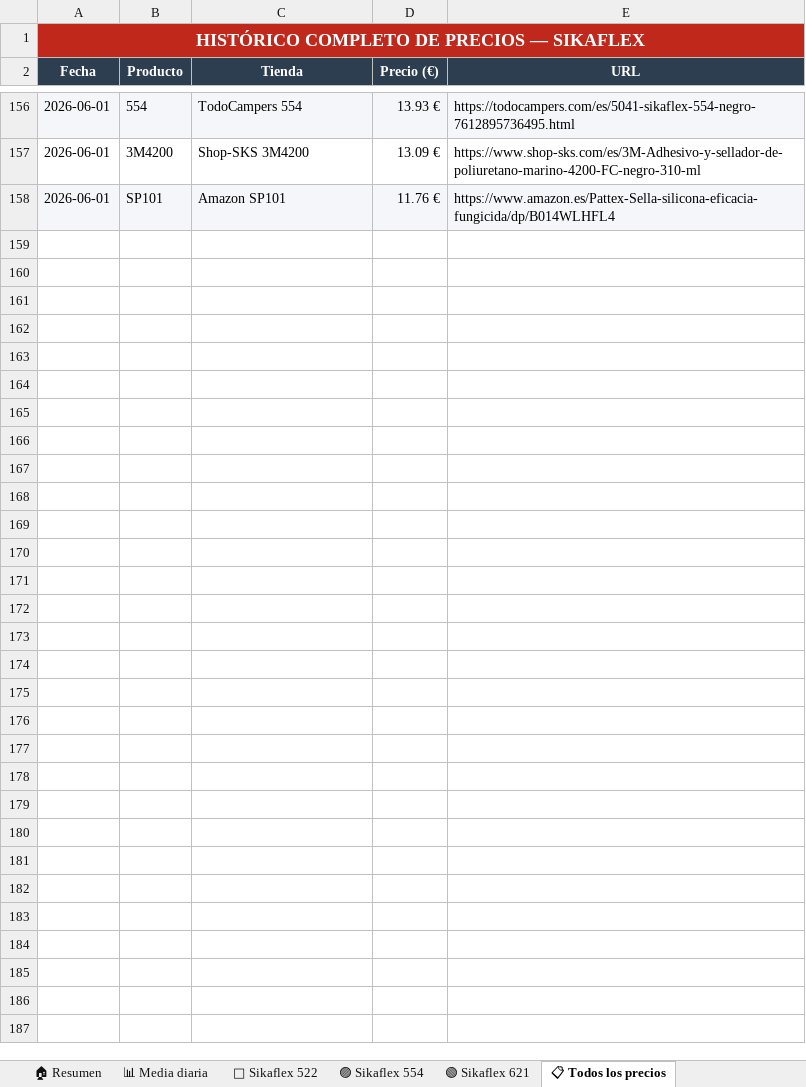
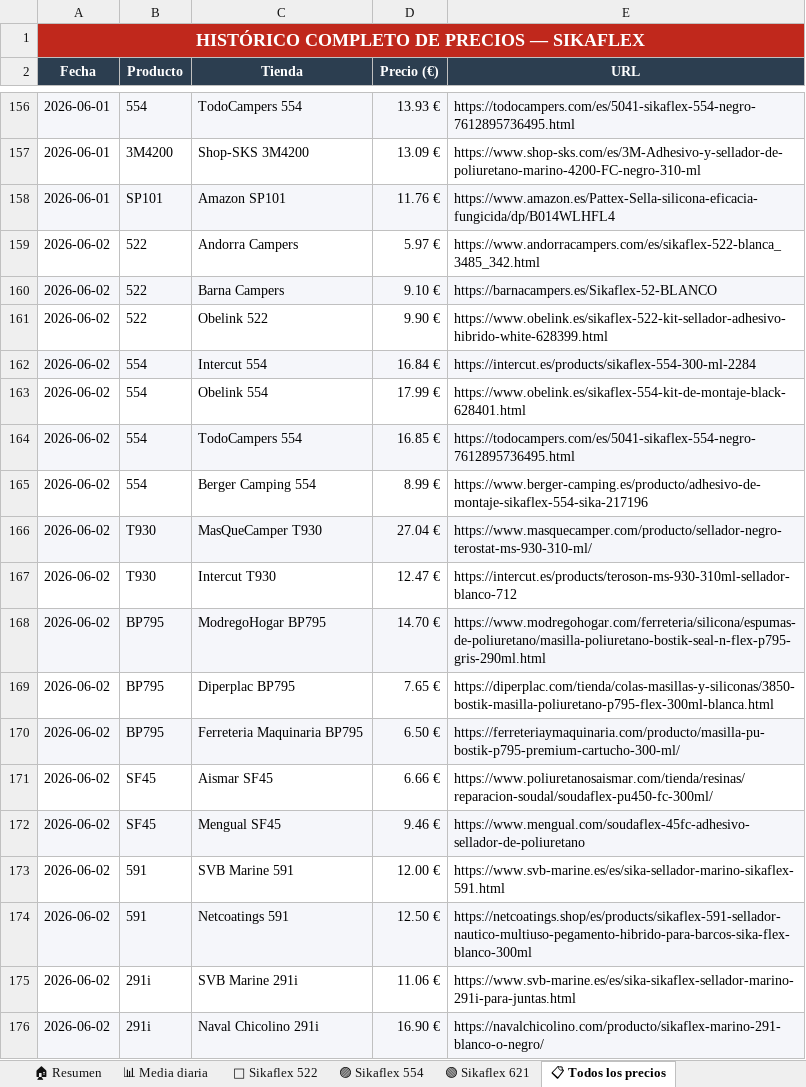
Before and after one commit to larri317/sikaflex-monitor, an Excel workbook: precios_sikaflex.xlsx, sheet 📋 Todos los precios, drawn as a sheet; only a part is shown, gaps mark what is left out; values as stored, in another font and other column widths than the file's, no borders; the diff covers the shown part only; the diff names each change by its address in the sheet, - before the commit and + after, or states it on an @@ line.

```diff
--- a/precios_sikaflex.xlsx (sheet 📋 Todos los precios)
+++ b/precios_sikaflex.xlsx (sheet 📋 Todos los precios)
+row 159: 2026-06-02 | 522 | Andorra Campers | 5.97 € | https://www.andorracampers.com/es/sikaflex-522-blanca_3485_342.html
+row 160: 2026-06-02 | 522 | Barna Campers | 9.10 € | https://barnacampers.es/Sikaflex-52-BLANCO
+row 161: 2026-06-02 | 522 | Obelink 522 | 9.90 € | https://www.obelink.es/sikaflex-522-kit-sellador-adhesivo-hibrido-white-628399.html
+row 162: 2026-06-02 | 554 | Intercut 554 | 16.84 € | https://intercut.es/products/sikaflex-554-300-ml-2284
+row 163: 2026-06-02 | 554 | Obelink 554 | 17.99 € | https://www.obelink.es/sikaflex-554-kit-de-montaje-black-628401.html
+row 164: 2026-06-02 | 554 | TodoCampers 554 | 16.85 € | https://todocampers.com/es/5041-sikaflex-554-negro-7612895736495.html
+row 165: 2026-06-02 | 554 | Berger Camping 554 | 8.99 € | https://www.berger-camping.es/producto/adhesivo-de-montaje-sikaflex-554-sika-217196
+row 166: 2026-06-02 | T930 | MasQueCamper T930 | 27.04 € | https://www.masquecamper.com/producto/sellador-negro-terostat-ms-930-310-ml/
+row 167: 2026-06-02 | T930 | Intercut T930 | 12.47 € | https://intercut.es/products/teroson-ms-930-310ml-sellador-blanco-712
+row 168: 2026-06-02 | BP795 | ModregoHogar BP795 | 14.70 € | https://www.modregohogar.com/ferreteria/silicona/espumas-de-poliuretano/masilla-poliuretano-bostik-seal-n-flex-p795-gris-290ml.html
+row 169: 2026-06-02 | BP795 | Diperplac BP795 | 7.65 € | https://diperplac.com/tienda/colas-masillas-y-siliconas/3850-bostik-masilla-poliuretano-p795-flex-300ml-blanca.html
+row 170: 2026-06-02 | BP795 | Ferreteria Maquinaria BP795 | 6.50 € | https://ferreteriaymaquinaria.com/producto/masilla-pu-bostik-p795-premium-cartucho-300-ml/
+row 171: 2026-06-02 | SF45 | Aismar SF45 | 6.66 € | https://www.poliuretanosaismar.com/tienda/resinas/reparacion-soudal/soudaflex-pu450-fc-300ml/
+row 172: 2026-06-02 | SF45 | Mengual SF45 | 9.46 € | https://www.mengual.com/soudaflex-45fc-adhesivo-sellador-de-poliuretano
+row 173: 2026-06-02 | 591 | SVB Marine 591 | 12.00 € | https://www.svb-marine.es/es/sika-sellador-marino-sikaflex-591.html
+row 174: 2026-06-02 | 591 | Netcoatings 591 | 12.50 € | https://netcoatings.shop/es/products/sikaflex-591-sellador-nautico-multiuso-pegamento-hibrido-para-barcos-sika-flex-blanco-300ml
+row 175: 2026-06-02 | 291i | SVB Marine 291i | 11.06 € | https://www.svb-marine.es/es/sika-sikaflex-sellador-marino-291i-para-juntas.html
+row 176: 2026-06-02 | 291i | Naval Chicolino 291i | 16.90 € | https://navalchicolino.com/producto/sikaflex-marino-291-blanco-o-negro/
```
Also changed, not shown: 9 added rows elsewhere in this sheet, sheet 🏠 Resumen, sheet 🟢 Sikaflex 621, sheet 📊 Media diaria, sheet 🔵 Sikaflex 522, sheet 🟣 Sikaflex 554, charts or pictures, 1 other file.
